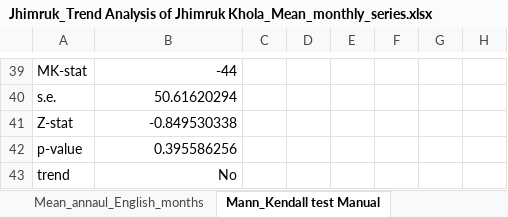
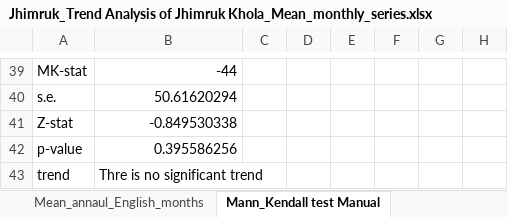
Before and after one commit to RinceBee/Jhimruk, an Excel workbook: Jhimruk Final resutls/Jhimruk_Trend Analysis of Jhimruk Khola_Mean_monthly_series.xlsx, sheet Mann_Kendall test Manual, drawn as a sheet; only a part is shown, gaps mark what is left out; values as stored, in another font and other column widths than the file's, no borders; the diff names each change by its address in the sheet, - before the commit and + after, or states it on an @@ line.

```diff
--- a/Jhimruk Final resutls/Jhimruk_Trend Analysis of Jhimruk Khola_Mean_monthly_series.xlsx (sheet Mann_Kendall test Manual)
+++ b/Jhimruk Final resutls/Jhimruk_Trend Analysis of Jhimruk Khola_Mean_monthly_series.xlsx (sheet Mann_Kendall test Manual)
-B43: No
+B43: Thre is no significant trend
-B43 alignment: right
+B43 alignment: left
```
Also changed, not shown: sheet Mean_annaul_nepalimonths, other sheet tabs, formulas that keep their value, charts or pictures, FLow calcualtion Jhimruk_andhi/Average Daily River Discharge Data - JHC - 5152 to 7980.xlsx, FLow calcualtion Jhimruk_andhi/Jhimruk Mean Monthly flow_comparison.xlsx, 23 other files.
